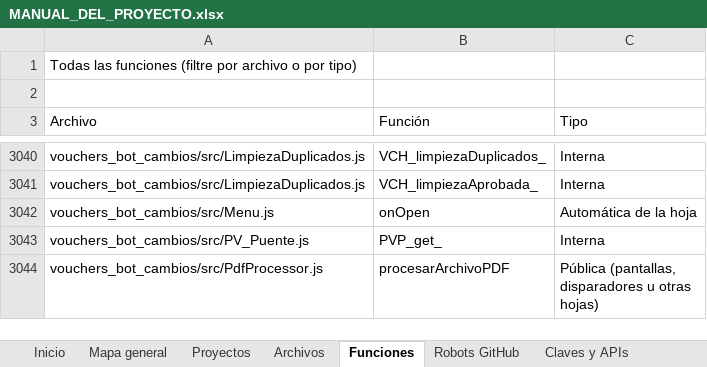
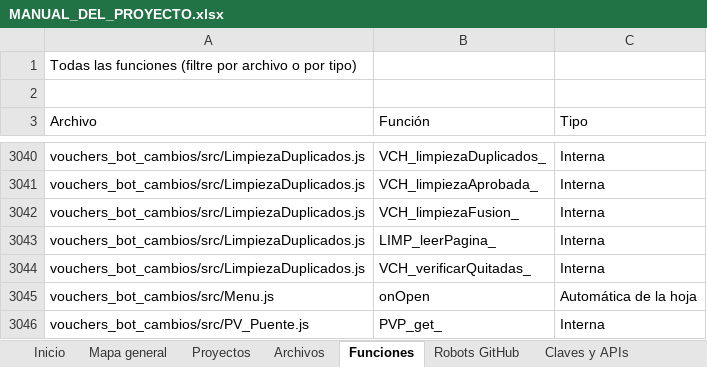
Before and after one commit to Aquivan/Claude, an Excel workbook: docs/MANUAL_DEL_PROYECTO.xlsx, sheet Funciones, drawn as a sheet; only a part is shown, gaps mark what is left out; the shorter side is filled out with more unchanged rows; values as stored, in another font and other column widths than the file's, no cell formats; the diff names each change by its address in the sheet, - before the commit and + after, or states it on an @@ line.

```diff
--- a/docs/MANUAL_DEL_PROYECTO.xlsx (sheet Funciones)
+++ b/docs/MANUAL_DEL_PROYECTO.xlsx (sheet Funciones)
+row 3042: vouchers_bot_cambios/src/LimpiezaDuplicados.js | VCH_limpiezaFusion_ | Interna
+row 3043: vouchers_bot_cambios/src/LimpiezaDuplicados.js | LIMP_leerPagina_ | Interna
+row 3044: vouchers_bot_cambios/src/LimpiezaDuplicados.js | VCH_verificarQuitadas_ | Interna
```
Also changed, not shown: sheet Archivos, sheet Propiedades, sheet Historial, sheet Inicio, cell formats, 5 other files.
